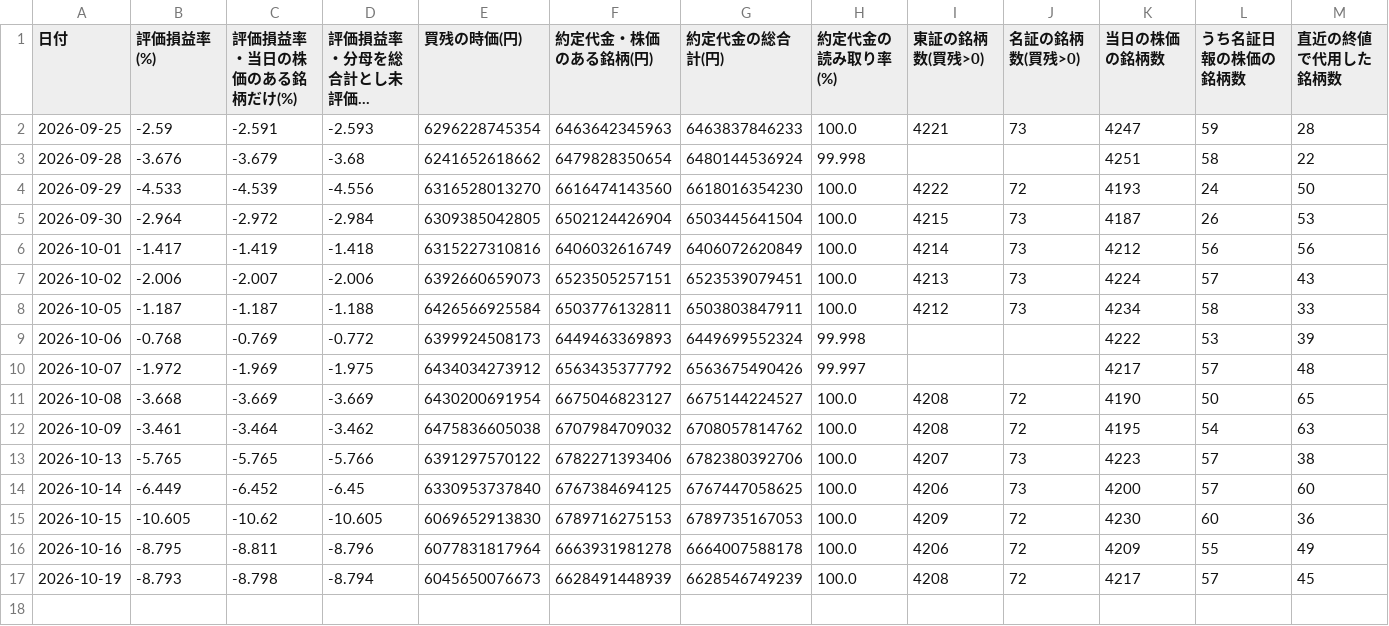
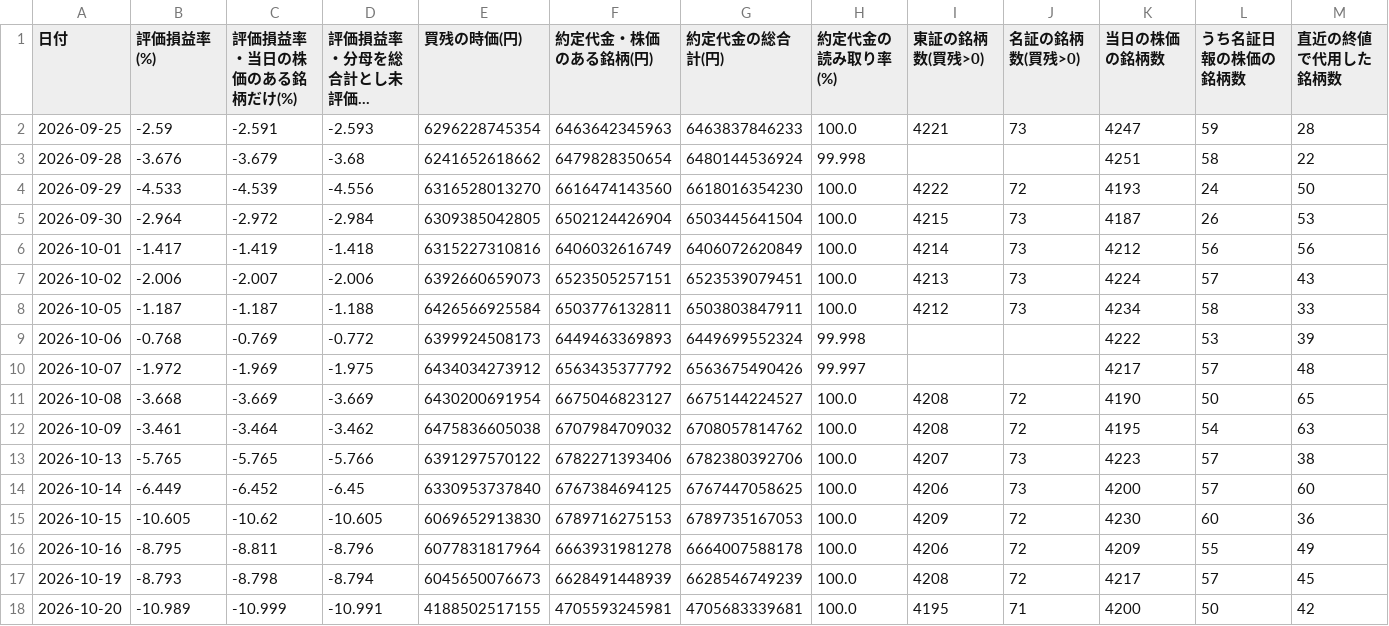
Before and after one commit to namiten/MER, a CSV file: data/信用評価損益率_日次_公式.csv, drawn as a sheet; only a part is shown; long unchanged cells end in …; rows hold the shown columns only; the diff names each change by its address in the sheet, - before the commit and + after, or states it on an @@ line.

```diff
--- a/data/信用評価損益率_日次_公式.csv
+++ b/data/信用評価損益率_日次_公式.csv
+row 18: 2026-10-20 | -10.989 | -10.999 | -10.991 | 4188502517155 | 4705593245981 | 4705683339681 | 100.0 | 4195 | 71 | 4200 | 50 | 42
```
Also changed, not shown: data/nikkei_daily.csv, 2 other files.
